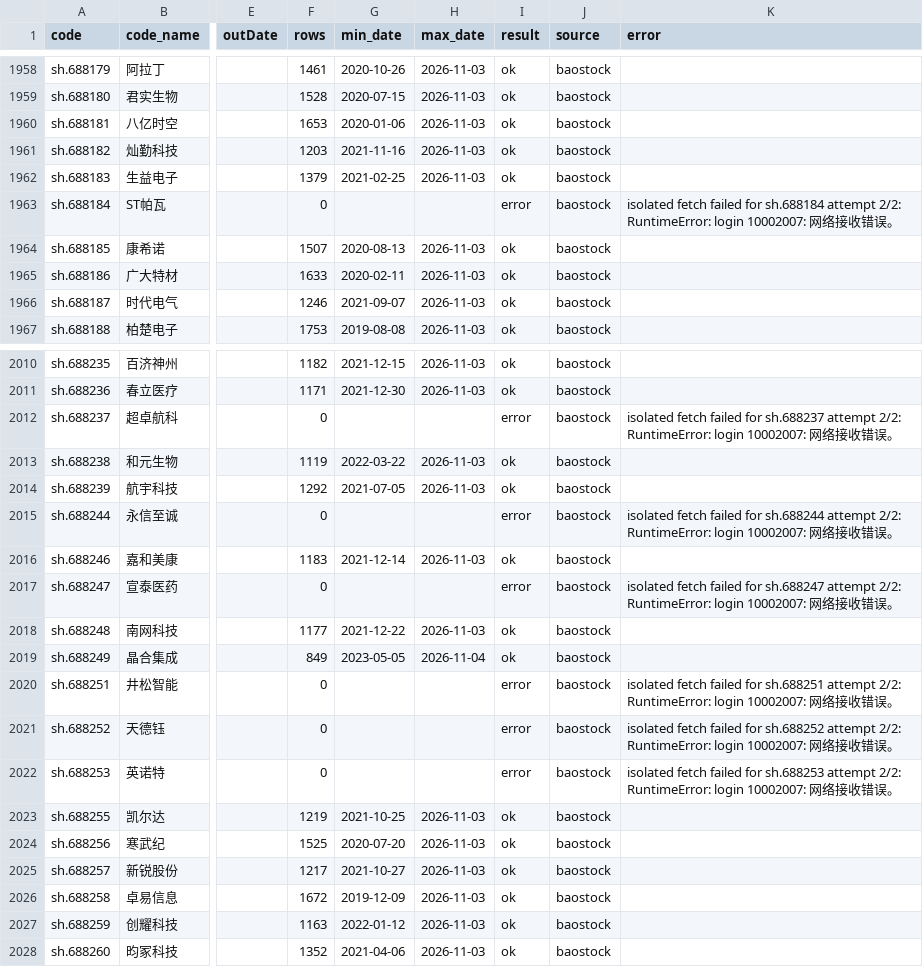
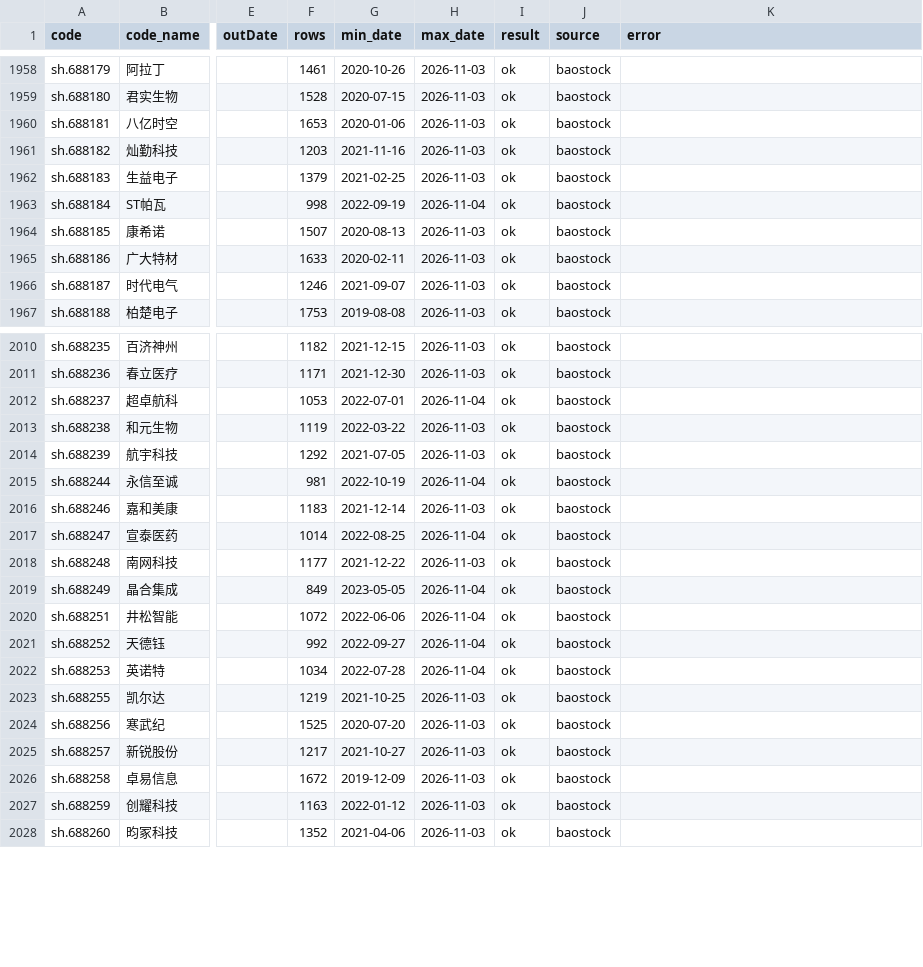
Before and after one commit to ds55gwwhcw-glitch/daily_stock_analysis, a CSV file: quant_research/state/full_v3/history_manifest.csv, drawn as a sheet; only a part is shown, gaps mark what is left out; the diff covers the shown part only; the diff names each change by its address in the sheet, - before the commit and + after, or states it on an @@ line.

```diff
--- a/quant_research/state/full_v3/history_manifest.csv
+++ b/quant_research/state/full_v3/history_manifest.csv
-F1963 (rows): 0
+F1963 (rows): 998
-G1963 (min_date): (empty)
+G1963 (min_date): 2022-09-19
-H1963 (max_date): (empty)
+H1963 (max_date): 2026-11-04
-I1963 (result): error
+I1963 (result): ok
-K1963 (error): isolated fetch failed for sh.688184 attempt 2/2: RuntimeError: login 10002007: 网络接收错误。
+K1963 (error): (empty)
-F2012 (rows): 0
+F2012 (rows): 1053
-G2012 (min_date): (empty)
+G2012 (min_date): 2022-07-01
-H2012 (max_date): (empty)
+H2012 (max_date): 2026-11-04
-I2012 (result): error
+I2012 (result): ok
-K2012 (error): isolated fetch failed for sh.688237 attempt 2/2: RuntimeError: login 10002007: 网络接收错误。
+K2012 (error): (empty)
-F2015 (rows): 0
+F2015 (rows): 981
-G2015 (min_date): (empty)
+G2015 (min_date): 2022-10-19
-H2015 (max_date): (empty)
+H2015 (max_date): 2026-11-04
-I2015 (result): error
+I2015 (result): ok
-K2015 (error): isolated fetch failed for sh.688244 attempt 2/2: RuntimeError: login 10002007: 网络接收错误。
+K2015 (error): (empty)
-F2017 (rows): 0
+F2017 (rows): 1014
-G2017 (min_date): (empty)
+G2017 (min_date): 2022-08-25
-H2017 (max_date): (empty)
+H2017 (max_date): 2026-11-04
-I2017 (result): error
+I2017 (result): ok
-K2017 (error): isolated fetch failed for sh.688247 attempt 2/2: RuntimeError: login 10002007: 网络接收错误。
+K2017 (error): (empty)
-F2020 (rows): 0
+F2020 (rows): 1072
-G2020 (min_date): (empty)
+G2020 (min_date): 2022-06-06
-H2020:H2022 (max_date): (empty)
+H2020:H2022 (max_date): 2026-11-04
-I2020:I2022 (result): error
+I2020:I2022 (result): ok
-K2020 (error): isolated fetch failed for sh.688251 attempt 2/2: RuntimeError: login 10002007: 网络接收错误。
+K2020 (error): (empty)
-F2021 (rows): 0
+F2021 (rows): 992
-G2021 (min_date): (empty)
+G2021 (min_date): 2022-09-27
-K2021 (error): isolated fetch failed for sh.688252 attempt 2/2: RuntimeError: login 10002007: 网络接收错误。
+K2021 (error): (empty)
-F2022 (rows): 0
+F2022 (rows): 1034
-G2022 (min_date): (empty)
+G2022 (min_date): 2022-07-28
-K2022 (error): isolated fetch failed for sh.688253 attempt 2/2: RuntimeError: login 10002007: 网络接收错误。
+K2022 (error): (empty)
```
Also changed, not shown: 165 edited cells elsewhere in this file, 4 other files.
